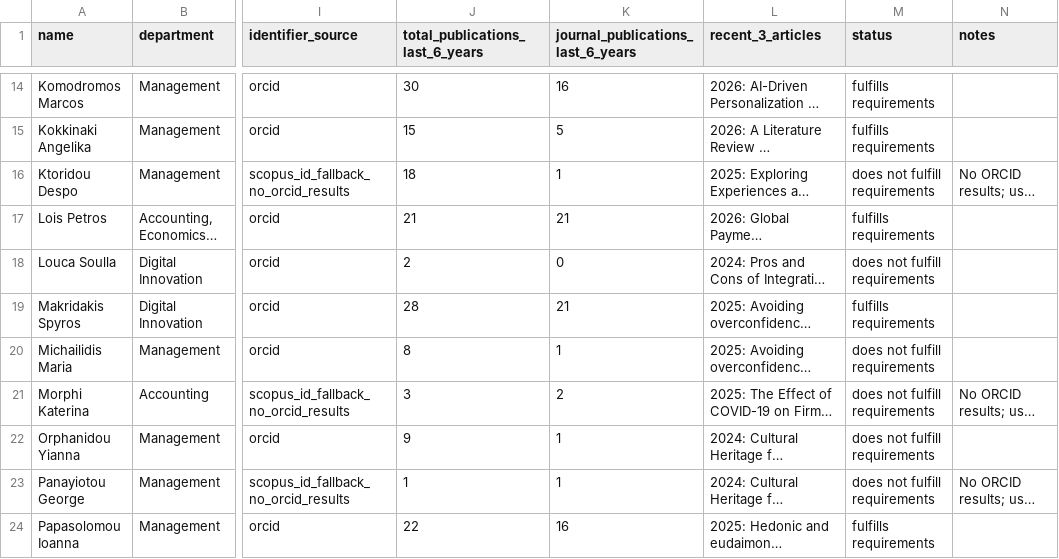
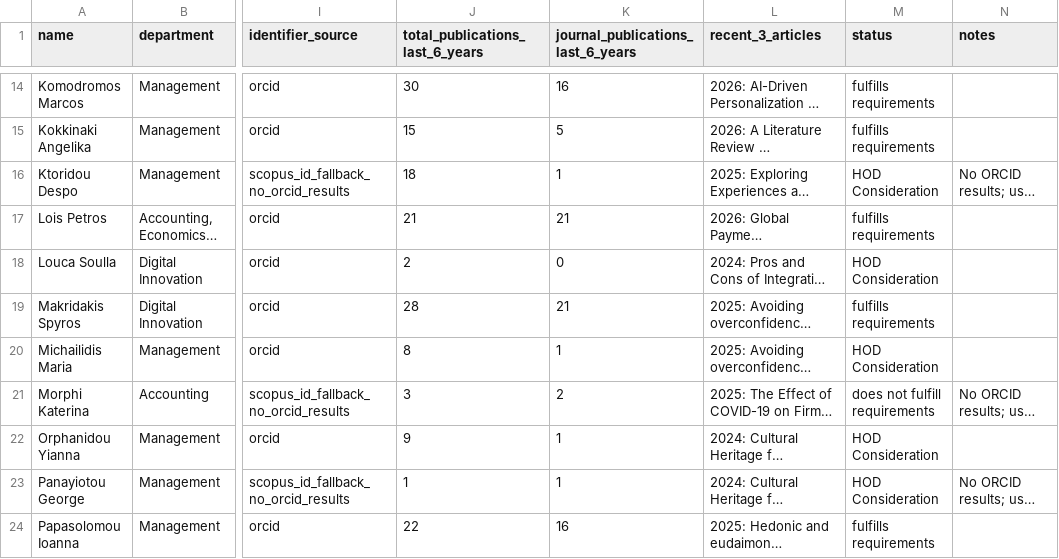
Before and after one commit to annamariasouri/NEXUS, a CSV file: outputs/summary.csv, drawn as a sheet; only a part is shown, gaps mark what is left out; long unchanged cells end in …; the diff covers the shown part only; the diff names each change by its address in the sheet, - before the commit and + after, or states it on an @@ line.

```diff
--- a/outputs/summary.csv
+++ b/outputs/summary.csv
-M16 (status): does not fulfill requirements
+M16 (status): HOD Consideration
-M18 (status): does not fulfill requirements
+M18 (status): HOD Consideration
-M20 (status): does not fulfill requirements
+M20 (status): HOD Consideration
-M22:M23 (status): does not fulfill requirements
+M22:M23 (status): HOD Consideration
```
Also changed, not shown: 9 edited cells elsewhere in this file, outputs/publications_raw.csv.
